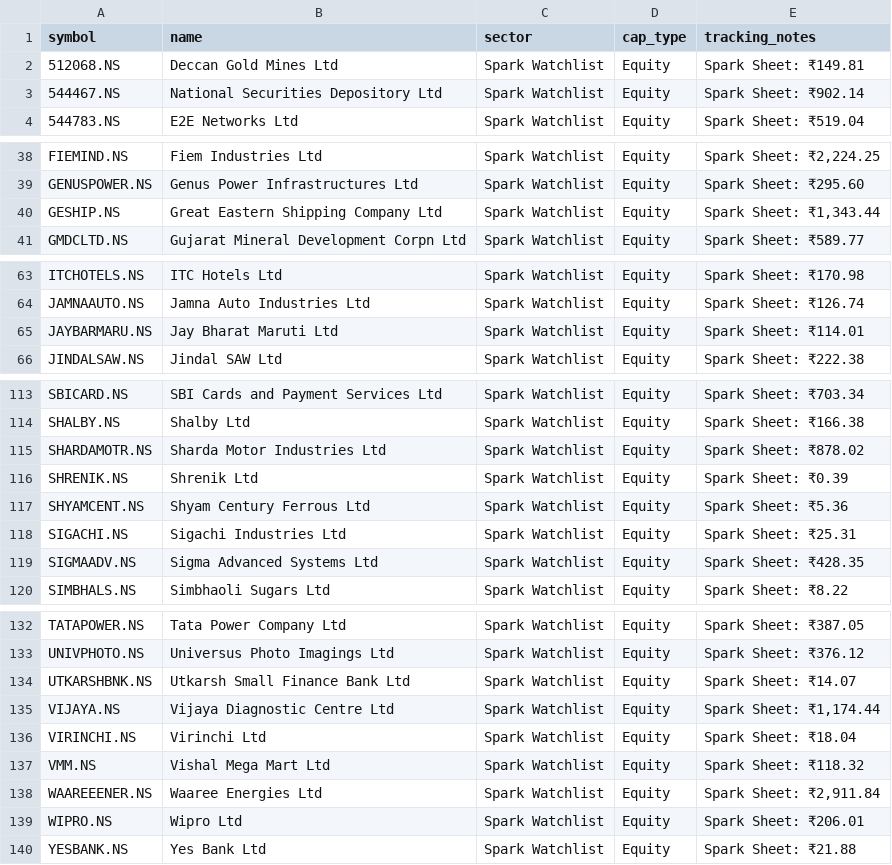
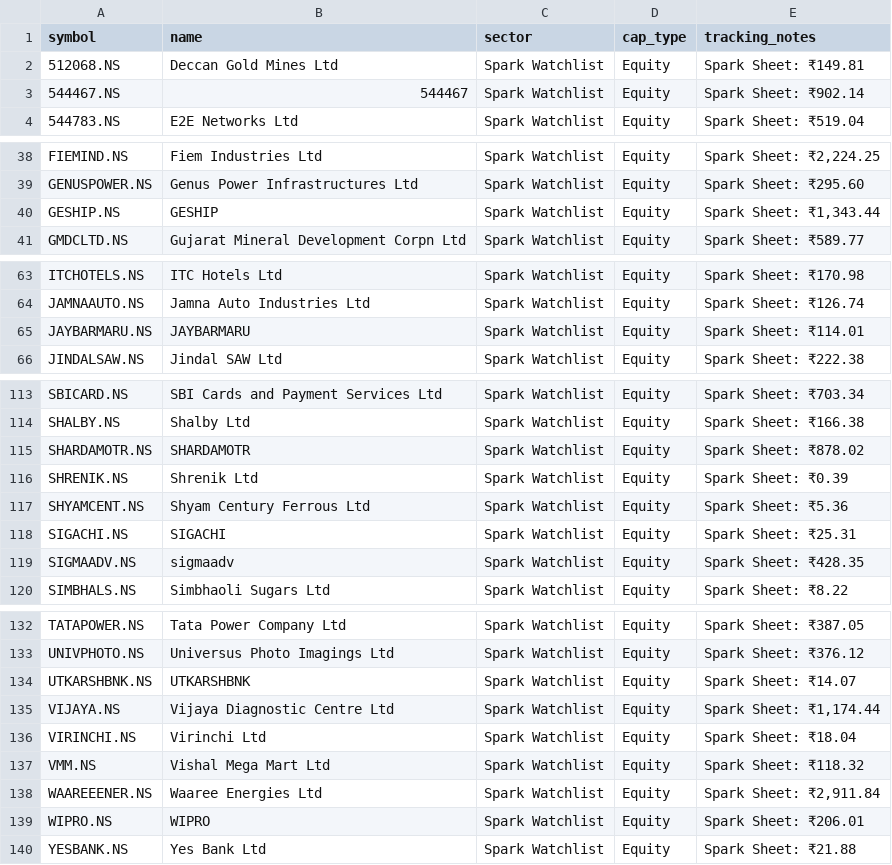
Before and after one commit to digant2207/indian-stock-analyzer, a CSV file: stocks.csv, drawn as a sheet; only a part is shown, gaps mark what is left out; the diff covers the shown part only.

```diff
--- a/stocks.csv
+++ b/stocks.csv
@@ -2,3 +2,3 @@ symbol,name,sector,cap_type,tracking_notes
 512068.NS,Deccan Gold Mines Ltd,Spark Watchlist,Equity,Spark Sheet: ₹149.81
-544467.NS,National Securities Depository Ltd,Spark Watchlist,Equity,Spark Sheet: ₹902.14
+544467.NS,544467,Spark Watchlist,Equity,Spark Sheet: ₹902.14
 544783.NS,E2E Networks Ltd,Spark Watchlist,Equity,Spark Sheet: ₹519.04
@@ -39,3 +39,3 @@ FIEMIND.NS,Fiem Industries Ltd,Spark Watchlist,Equity,"Spark Sheet: ₹2,224.25"
 GENUSPOWER.NS,Genus Power Infrastructures Ltd,Spark Watchlist,Equity,Spark Sheet: ₹295.60
-GESHIP.NS,Great Eastern Shipping Company Ltd,Spark Watchlist,Equity,"Spark Sheet: ₹1,343.44"
+GESHIP.NS,GESHIP,Spark Watchlist,Equity,"Spark Sheet: ₹1,343.44"
 GMDCLTD.NS,Gujarat Mineral Development Corpn Ltd,Spark Watchlist,Equity,Spark Sheet: ₹589.77
@@ -64,3 +64,3 @@ ITCHOTELS.NS,ITC Hotels Ltd,Spark Watchlist,Equity,Spark Sheet: ₹170.98
 JAMNAAUTO.NS,Jamna Auto Industries Ltd,Spark Watchlist,Equity,Spark Sheet: ₹126.74
-JAYBARMARU.NS,Jay Bharat Maruti Ltd,Spark Watchlist,Equity,Spark Sheet: ₹114.01
+JAYBARMARU.NS,JAYBARMARU,Spark Watchlist,Equity,Spark Sheet: ₹114.01
 JINDALSAW.NS,Jindal SAW Ltd,Spark Watchlist,Equity,Spark Sheet: ₹222.38
@@ -114,7 +114,7 @@ SBICARD.NS,SBI Cards and Payment Services Ltd,Spark Watchlist,Equity,Spark Sheet
 SHALBY.NS,Shalby Ltd,Spark Watchlist,Equity,Spark Sheet: ₹166.38
-SHARDAMOTR.NS,Sharda Motor Industries Ltd,Spark Watchlist,Equity,Spark Sheet: ₹878.02
+SHARDAMOTR.NS,SHARDAMOTR,Spark Watchlist,Equity,Spark Sheet: ₹878.02
 SHRENIK.NS,Shrenik Ltd,Spark Watchlist,Equity,Spark Sheet: ₹0.39
 SHYAMCENT.NS,Shyam Century Ferrous Ltd,Spark Watchlist,Equity,Spark Sheet: ₹5.36
-SIGACHI.NS,Sigachi Industries Ltd,Spark Watchlist,Equity,Spark Sheet: ₹25.31
-SIGMAADV.NS,Sigma Advanced Systems Ltd,Spark Watchlist,Equity,Spark Sheet: ₹428.35
+SIGACHI.NS,SIGACHI,Spark Watchlist,Equity,Spark Sheet: ₹25.31
+SIGMAADV.NS,sigmaadv,Spark Watchlist,Equity,Spark Sheet: ₹428.35
 SIMBHALS.NS,Simbhaoli Sugars Ltd,Spark Watchlist,Equity,Spark Sheet: ₹8.22
@@ -133,3 +133,3 @@ TATAPOWER.NS,Tata Power Company Ltd,Spark Watchlist,Equity,Spark Sheet: ₹387.0
 UNIVPHOTO.NS,Universus Photo Imagings Ltd,Spark Watchlist,Equity,Spark Sheet: ₹376.12
-UTKARSHBNK.NS,Utkarsh Small Finance Bank Ltd,Spark Watchlist,Equity,Spark Sheet: ₹14.07
+UTKARSHBNK.NS,UTKARSHBNK,Spark Watchlist,Equity,Spark Sheet: ₹14.07
 VIJAYA.NS,Vijaya Diagnostic Centre Ltd,Spark Watchlist,Equity,"Spark Sheet: ₹1,174.44"
@@ -138,3 +138,3 @@ VMM.NS,Vishal Mega Mart Ltd,Spark Watchlist,Equity,Spark Sheet: ₹118.32
 WAAREEENER.NS,Waaree Energies Ltd,Spark Watchlist,Equity,"Spark Sheet: ₹2,911.84"
-WIPRO.NS,Wipro Ltd,Spark Watchlist,Equity,Spark Sheet: ₹206.01
+WIPRO.NS,WIPRO,Spark Watchlist,Equity,Spark Sheet: ₹206.01
 YESBANK.NS,Yes Bank Ltd,Spark Watchlist,Equity,Spark Sheet: ₹21.88
```
Also changed, not shown: 22 edited cells elsewhere in this file, 8 other files.
